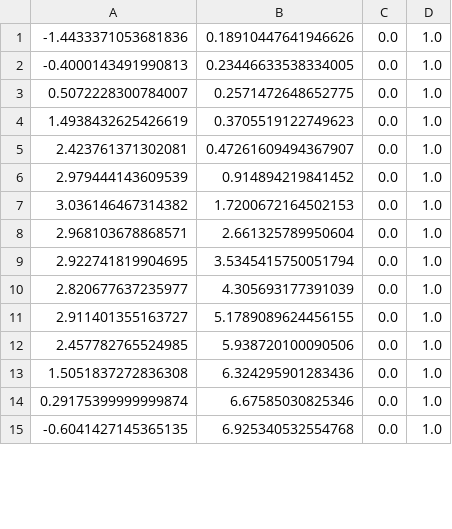
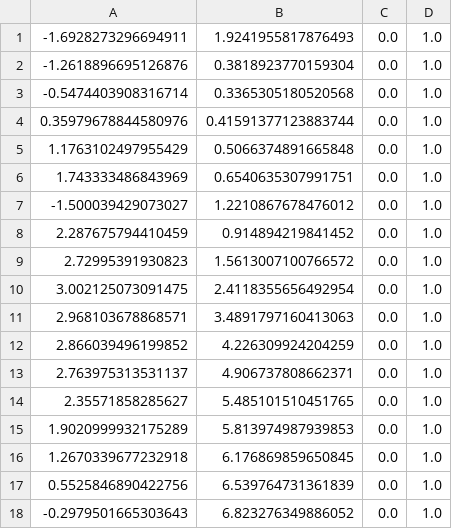
Before and after one commit to colbycheese55/F1_10th_Group2, a CSV file: demoline.csv, drawn as a sheet; only a part is shown; the diff covers the shown part only.

Commit message:
raceline 3

```diff
--- a/demoline.csv
+++ b/demoline.csv
@@ -1,15 +1,18 @@
--1.4433371053681836,0.18910447641946626,0.0,1.0
--0.4000143491990813,0.23446633538334005,0.0,1.0
-0.5072228300784007,0.2571472648652775,0.0,1.0
-1.4938432625426619,0.3705519122749623,0.0,1.0
-2.423761371302081,0.47261609494367907,0.0,1.0
-2.979444143609539,0.914894219841452,0.0,1.0
-3.036146467314382,1.7200672164502153,0.0,1.0
-2.968103678868571,2.661325789950604,0.0,1.0
-2.922741819904695,3.5345415750051794,0.0,1.0
-2.820677637235977,4.305693177391039,0.0,1.0
-2.911401355163727,5.1789089624456155,0.0,1.0
-2.457782765524985,5.938720100090506,0.0,1.0
-1.5051837272836308,6.324295901283436,0.0,1.0
-0.29175399999999874,6.67585030825346,0.0,1.0
--0.6041427145365135,6.925340532554768,0.0,1.0
+-1.6928273296694911,1.9241955817876493,0.0,1.0
+-1.2618896695126876,0.3818923770159304,0.0,1.0
+-0.5474403908316714,0.3365305180520568,0.0,1.0
+0.35979678844580976,0.41591377123883744,0.0,1.0
+1.1763102497955429,0.5066374891665848,0.0,1.0
+1.743333486843969,0.6540635307991751,0.0,1.0
+-1.500039429073027,1.2210867678476012,0.0,1.0
+2.287675794410459,0.914894219841452,0.0,1.0
+2.72995391930823,1.5613007100766572,0.0,1.0
+3.002125073091475,2.4118355656492954,0.0,1.0
+2.968103678868571,3.4891797160413063,0.0,1.0
+2.866039496199852,4.226309924204259,0.0,1.0
+2.763975313531137,4.906737808662371,0.0,1.0
+2.35571858285627,5.485101510451765,0.0,1.0
+1.9020999932175289,5.813974987939853,0.0,1.0
+1.2670339677232918,6.176869859650845,0.0,1.0
+0.5525846890422756,6.539764731361839,0.0,1.0
+-0.2979501665303643,6.823276349886052,0.0,1.0
```
Also changed, not shown: 1 added row, 3 removed rows and 15 edited cells elsewhere in this file.
